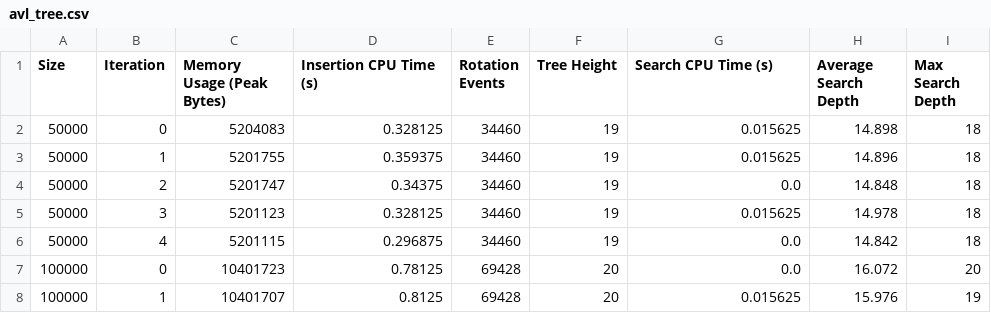
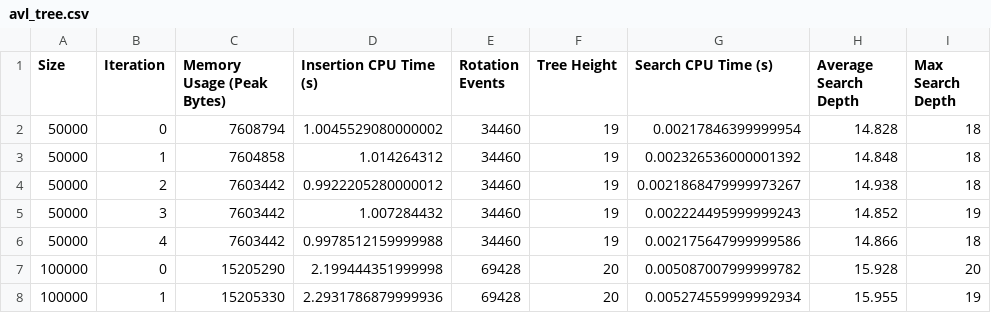
Before and after one commit to RicardoKurashiki/pucpr-fundamentos-estrutura-dados, a CSV file: Trabalho 01/outputs/avl_tree.csv, drawn as a sheet; only a part is shown; the diff covers the shown part only.

```diff
--- a/Trabalho 01/outputs/avl_tree.csv
+++ b/Trabalho 01/outputs/avl_tree.csv
@@ -1,8 +1,8 @@
 Size,Iteration,Memory Usage (Peak Bytes),Insertion CPU Time (s),Rotation Events,Tree Height,Search CPU Time (s),Average Search Depth,Max Search Depth
-50000,0,5204083,0.328125,34460,19,0.015625,14.898,18
-50000,1,5201755,0.359375,34460,19,0.015625,14.896,18
-50000,2,5201747,0.34375,34460,19,0.0,14.848,18
-50000,3,5201123,0.328125,34460,19,0.015625,14.978,18
-50000,4,5201115,0.296875,34460,19,0.0,14.842,18
-100000,0,10401723,0.78125,69428,20,0.0,16.072,20
-100000,1,10401707,0.8125,69428,20,0.015625,15.976,19
+50000,0,7608794,1.0045529080000002,34460,19,0.00217846399999954,14.828,18
+50000,1,7604858,1.014264312,34460,19,0.002326536000001392,14.848,18
+50000,2,7603442,0.9922205280000012,34460,19,0.0021868479999973267,14.938,18
+50000,3,7603442,1.007284432,34460,19,0.002224495999999243,14.852,19
+50000,4,7603442,0.9978512159999988,34460,19,0.002175647999999586,14.866,18
+100000,0,15205290,2.199444351999998,69428,20,0.005087007999999782,15.928,20
+100000,1,15205330,2.2931786879999936,69428,20,0.005274559999992934,15.955,19
```
Also changed, not shown: 56 edited cells elsewhere in this file, Trabalho 01/outputs/regular_tree.csv, 2 other files.
